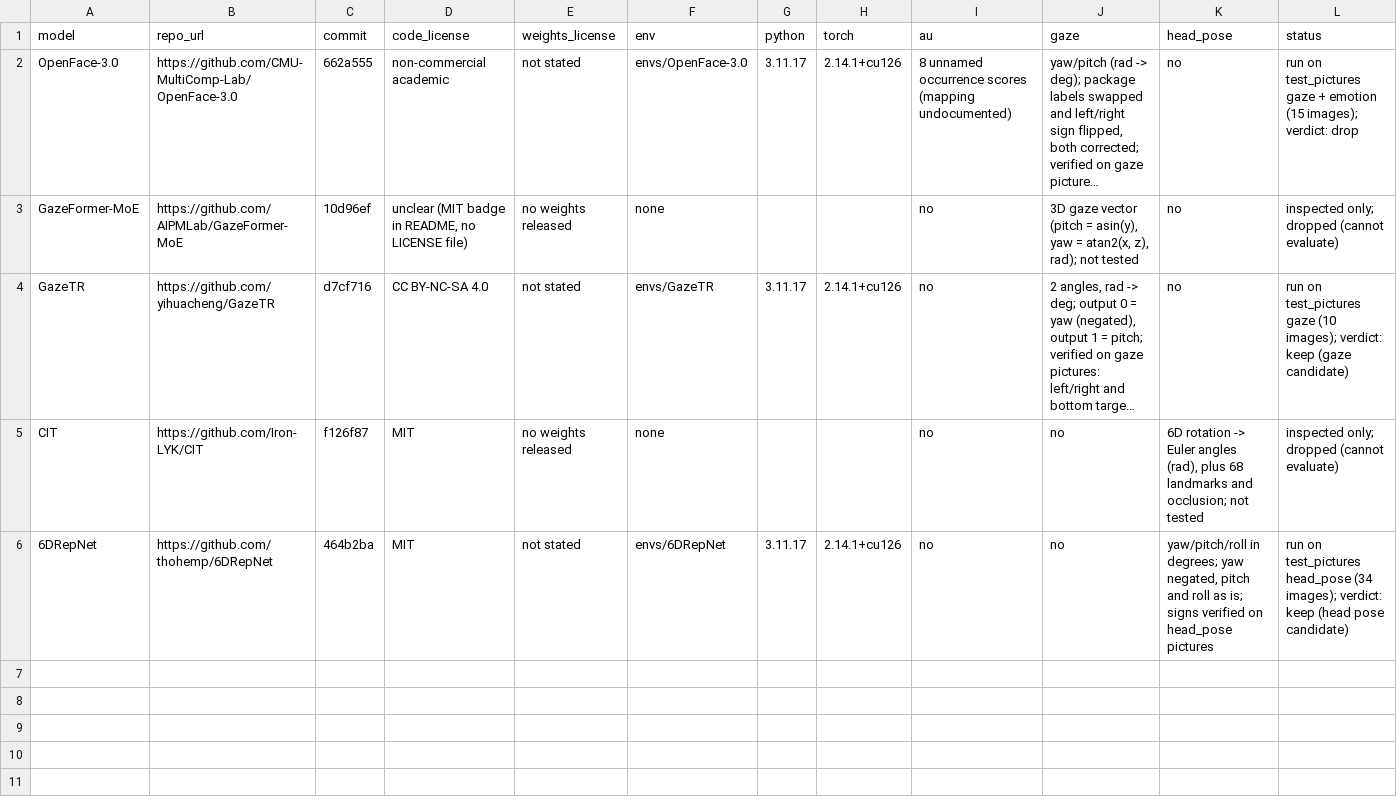
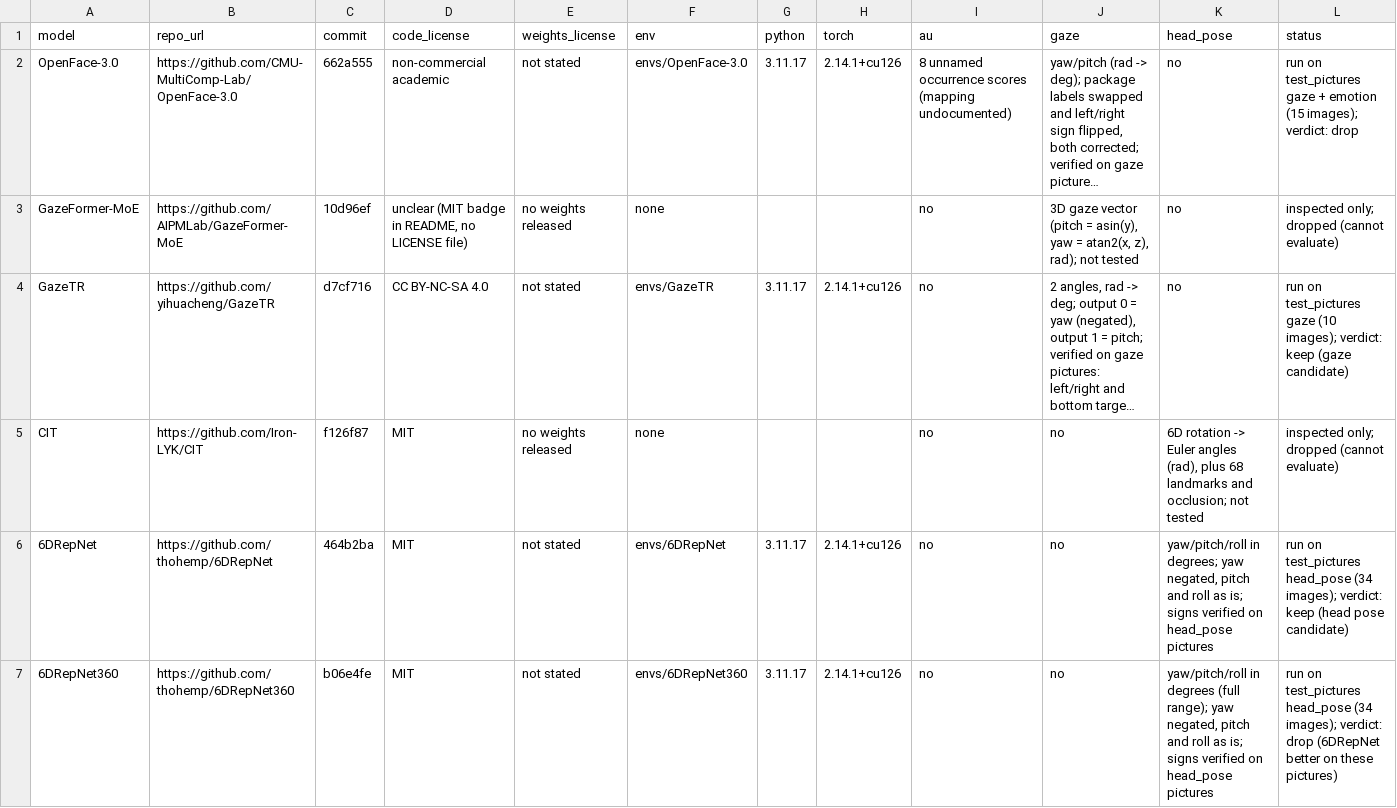
Before and after one commit to Cyber-Identity-Behavior-Research-Lab/extractor-eval, a CSV file: model_registry.csv, drawn as a sheet; only a part is shown; long unchanged cells end in …; rows hold the shown columns only; the diff names each change by its address in the sheet, - before the commit and + after, or states it on an @@ line.

Commit message:
added 6DRepNet360

```diff
--- a/model_registry.csv
+++ b/model_registry.csv
+row 7: 6DRepNet360 | https://github.com/thohemp/6DRepNet360 | b06e4fe | MIT | not stated | envs/6DRepNet360 | 3.11.17 | 2.14.1+cu126 | no | no | yaw/pitch/roll in degrees (full range); yaw negated, pitch and roll as is; signs verified on head_pose pictures | run on test_pictures head_pose (34 images); verdict: drop (6DRepNet better on these pictures)
```
Also changed, not shown: 4 other files.
